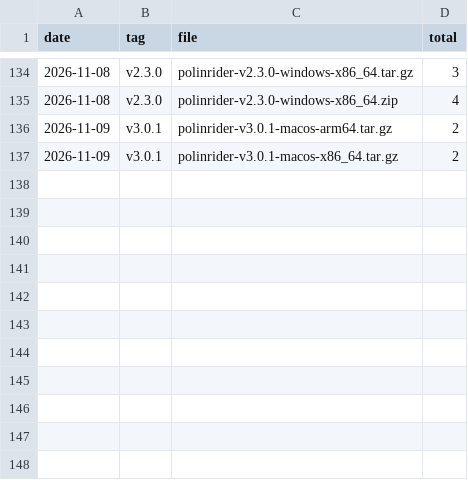
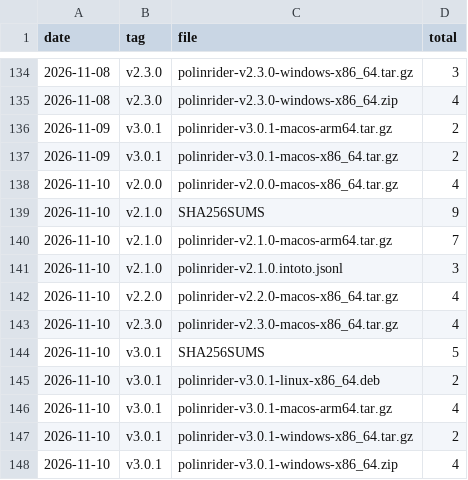
Before and after one commit to meSingh/polinrider-scanner, a CSV file: downloads/counts.csv, drawn as a sheet; only a part is shown, gaps mark what is left out.

```diff
--- a/downloads/counts.csv
+++ b/downloads/counts.csv
@@ -137 +137,12 @@ date,tag,file,total
 2026-11-09,v3.0.1,polinrider-v3.0.1-macos-x86_64.tar.gz,2
+2026-11-10,v2.0.0,polinrider-v2.0.0-macos-x86_64.tar.gz,4
+2026-11-10,v2.1.0,SHA256SUMS,9
+2026-11-10,v2.1.0,polinrider-v2.1.0-macos-arm64.tar.gz,7
+2026-11-10,v2.1.0,polinrider-v2.1.0.intoto.jsonl,3
+2026-11-10,v2.2.0,polinrider-v2.2.0-macos-x86_64.tar.gz,4
+2026-11-10,v2.3.0,polinrider-v2.3.0-macos-x86_64.tar.gz,4
+2026-11-10,v3.0.1,SHA256SUMS,5
+2026-11-10,v3.0.1,polinrider-v3.0.1-linux-x86_64.deb,2
+2026-11-10,v3.0.1,polinrider-v3.0.1-macos-arm64.tar.gz,4
+2026-11-10,v3.0.1,polinrider-v3.0.1-windows-x86_64.tar.gz,2
+2026-11-10,v3.0.1,polinrider-v3.0.1-windows-x86_64.zip,4
```
Also changed, not shown: downloads/weekly-by-platform.csv, 2 other files.
